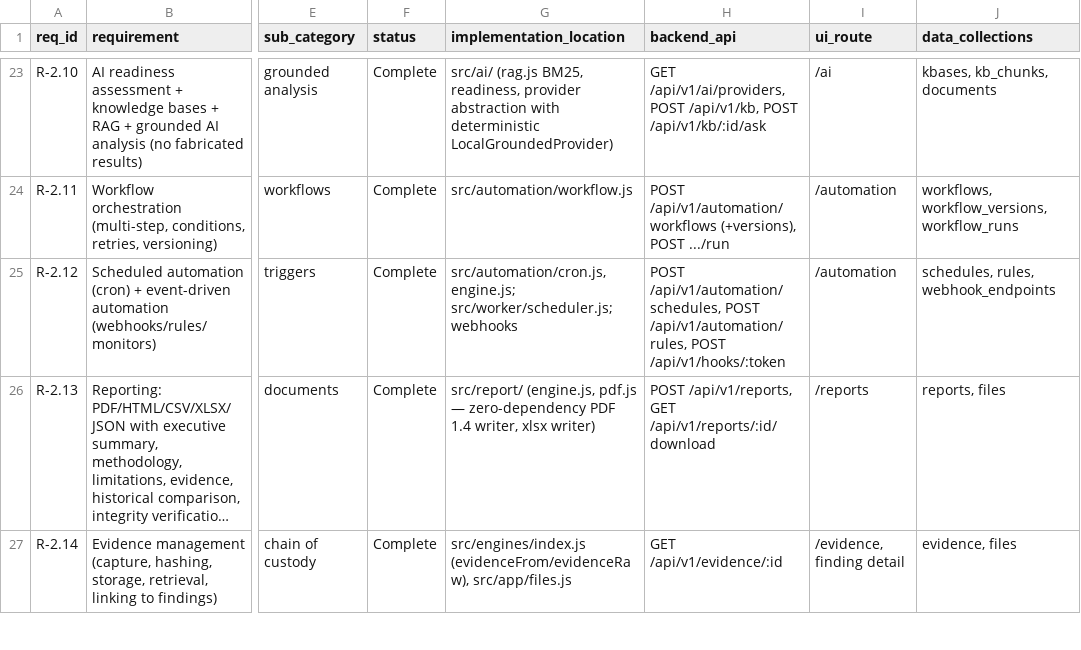
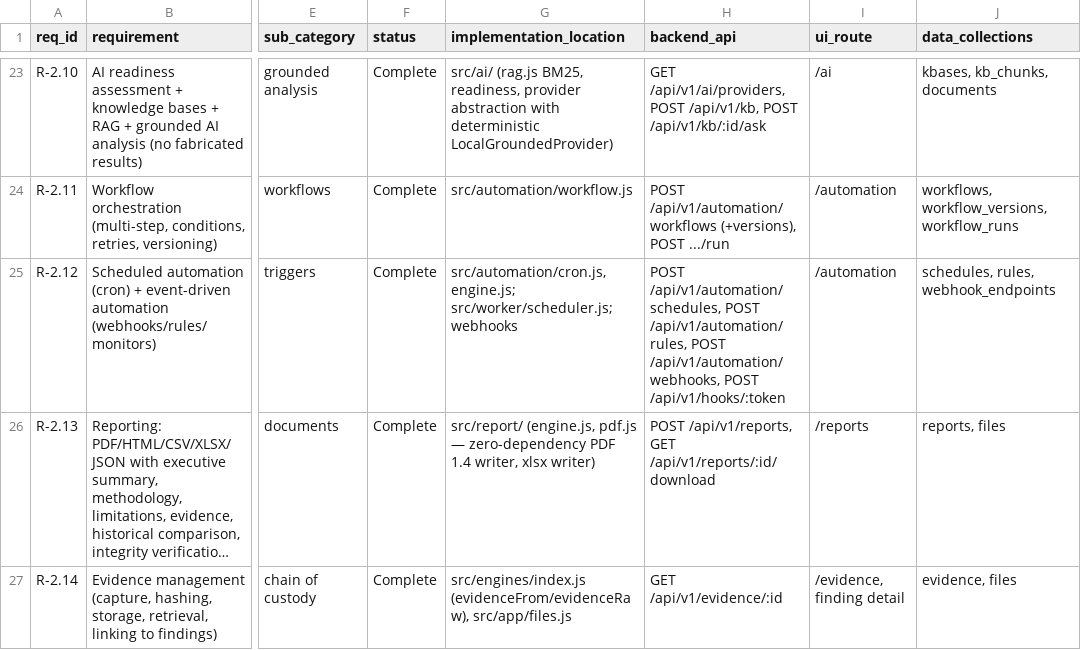
Before and after one commit to poison667/Penetration, a CSV file: docs/REQUIREMENTS_COVERAGE_MATRIX.csv, drawn as a sheet; only a part is shown, gaps mark what is left out; long unchanged cells end in …; the diff covers the shown part only; the diff names each change by its address in the sheet, - before the commit and + after, or states it on an @@ line.

Commit message:
external notification delivery: signed webhooks + real SMTP, R-2.15 complete
- src/app/webhooks.js: SSRF-guarded webhook registry, HMAC-SHA256 signed
  outbox delivery (x-meridian-signature/timestamp/event), retry backoff
  15/60/300s max 3, per-webhook delivery log, real SMTP client
  (EHLO/MAIL/RCPT/DATA/QUIT) for email channels
- notify() fans out to the persisted outbox; scheduler tick flushes it
- routes: GET/POST/DELETE /api/v1/webhooks, POST /:id/test,
  GET /:id/deliveries, GET/PUT /api/v1/settings/email, POST .../email/test;
  secret returned once at creation, stripped everywhere; audit events;
  automation-trigger webhook registry re-pathed to
  /api/v1/automation/webhooks (route shadowing — decision D24)
- rate limiter scoped per server instance (was module-global)
- seed: demo webhook + email channel rows (disabled, labeled)
- client: delivery channels panel in /notifications (registry, one-time
  secret display, deliveries log, SMTP settings), bundle rebuilt
- tests: notify-delivery (8) + api-server webhook/email test; live check
  #14 asserts a signed POST end-to-end against an ephemeral receiver
- fixes: event-prefix matcher ('job.' + '.' bug), x-meridian-event constant
- verify gate: 194/194 tests, 14/14 live, matrix 43 complete / 2 partial
- docs: LIMITATIONS L-5 (webhook+email real, SMS documented), audit §3b6,
  DECISIONS D24 + C7

```diff
--- a/docs/REQUIREMENTS_COVERAGE_MATRIX.csv
+++ b/docs/REQUIREMENTS_COVERAGE_MATRIX.csv
-H25 (backend_api): …/api/v1/automation/rules, POST /api/v1/hooks/:token
+H25 (backend_api): …/api/v1/automation/rules, POST /api/v1/automation/webhooks, POST /api/v1/hooks/:token
```
Also changed, not shown: 16 edited cells elsewhere in this file, 18 other files.
